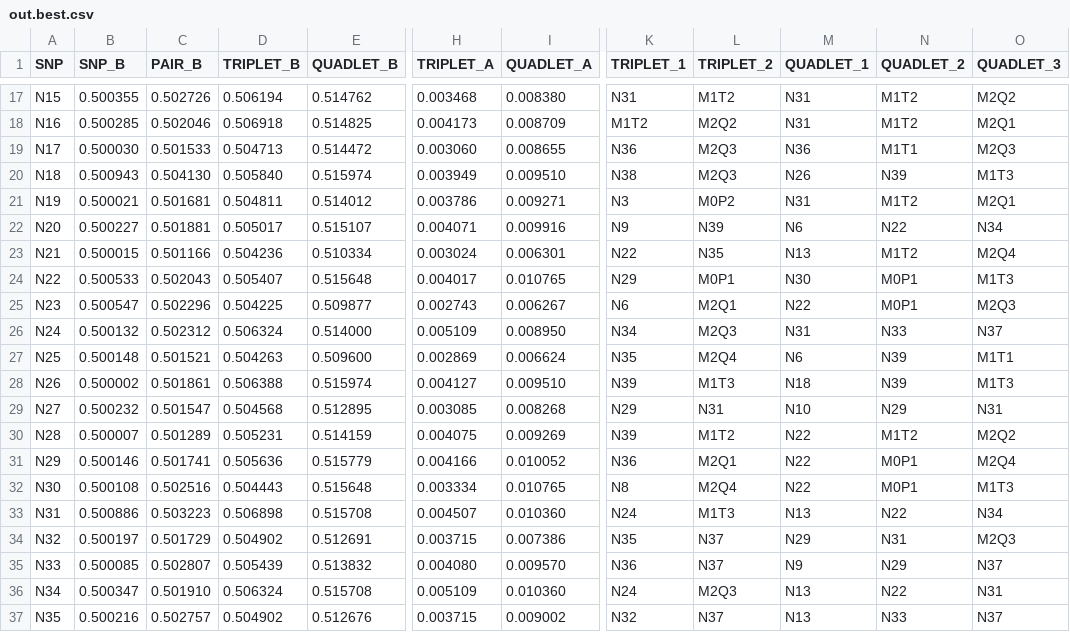
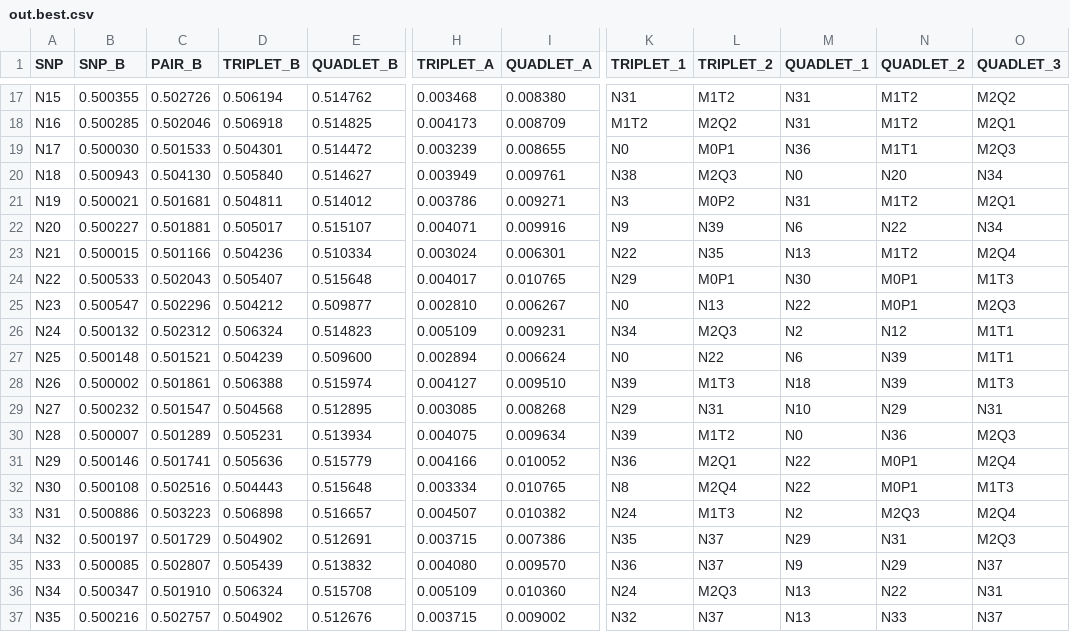
Before and after one commit to aehrc/BitEpi, a CSV file: sampleData/out.best.csv, drawn as a sheet; only a part is shown, gaps mark what is left out; the diff covers the shown part only; the diff names each change by its address in the sheet, - before the commit and + after, or states it on an @@ line.

```diff
--- a/sampleData/out.best.csv
+++ b/sampleData/out.best.csv
-D19 (TRIPLET_B): 0.504713
+D19 (TRIPLET_B): 0.504301
-H19 (TRIPLET_A): 0.003060
+H19 (TRIPLET_A): 0.003239
-K19 (TRIPLET_1): N36
+K19 (TRIPLET_1): N0
-L19 (TRIPLET_2): M2Q3
+L19 (TRIPLET_2): M0P1
-E20 (QUADLET_B): 0.515974
+E20 (QUADLET_B): 0.514627
-I20 (QUADLET_A): 0.009510
+I20 (QUADLET_A): 0.009761
-M20 (QUADLET_1): N26
+M20 (QUADLET_1): N0
-N20 (QUADLET_2): N39
+N20 (QUADLET_2): N20
-O20 (QUADLET_3): M1T3
+O20 (QUADLET_3): N34
-D25 (TRIPLET_B): 0.504225
+D25 (TRIPLET_B): 0.504212
-H25 (TRIPLET_A): 0.002743
+H25 (TRIPLET_A): 0.002810
-K25 (TRIPLET_1): N6
+K25 (TRIPLET_1): N0
-L25 (TRIPLET_2): M2Q1
+L25 (TRIPLET_2): N13
-E26 (QUADLET_B): 0.514000
+E26 (QUADLET_B): 0.514823
-I26 (QUADLET_A): 0.008950
+I26 (QUADLET_A): 0.009231
-M26 (QUADLET_1): N31
+M26 (QUADLET_1): N2
-N26 (QUADLET_2): N33
+N26 (QUADLET_2): N12
-O26 (QUADLET_3): N37
+O26 (QUADLET_3): M1T1
-D27 (TRIPLET_B): 0.504263
+D27 (TRIPLET_B): 0.504239
-H27 (TRIPLET_A): 0.002869
+H27 (TRIPLET_A): 0.002894
-K27 (TRIPLET_1): N35
+K27 (TRIPLET_1): N0
-L27 (TRIPLET_2): M2Q4
+L27 (TRIPLET_2): N22
-E30 (QUADLET_B): 0.514159
+E30 (QUADLET_B): 0.513934
-I30 (QUADLET_A): 0.009269
+I30 (QUADLET_A): 0.009634
-M30 (QUADLET_1): N22
+M30 (QUADLET_1): N0
-N30 (QUADLET_2): M1T2
+N30 (QUADLET_2): N36
-O30 (QUADLET_3): M2Q2
+O30 (QUADLET_3): M2Q3
-E33 (QUADLET_B): 0.515708
+E33 (QUADLET_B): 0.516657
-I33 (QUADLET_A): 0.010360
+I33 (QUADLET_A): 0.010382
-M33 (QUADLET_1): N13
+M33 (QUADLET_1): N2
-N33 (QUADLET_2): N22
+N33 (QUADLET_2): M2Q3
-O33 (QUADLET_3): N34
+O33 (QUADLET_3): M2Q4
```
Also changed, not shown: 40 edited cells elsewhere in this file, sampleData/out.Alpha.2.csv, sampleData/out.Beta.2.csv, 7 other files.
